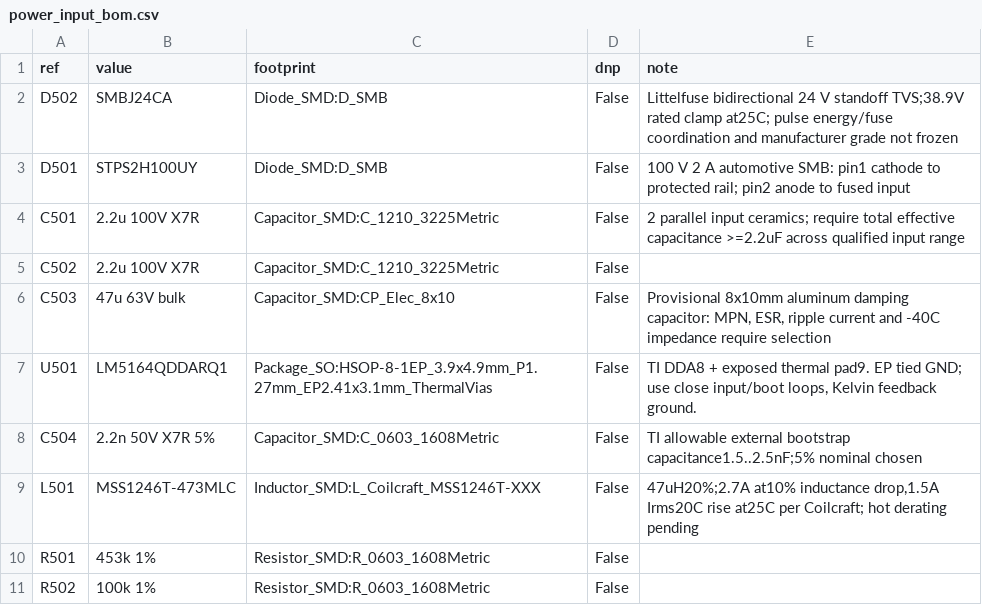
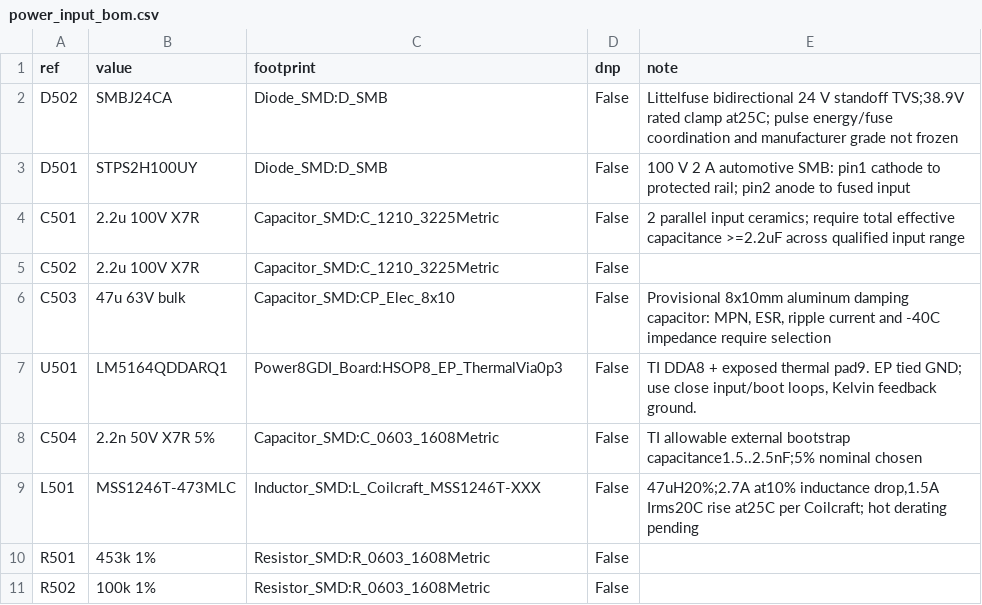
Before and after one commit to rakyury/rusefi-hardware, a CSV file: Power8GDI/hardware/design/power_input/power_input_bom.csv, drawn as a sheet; only a part is shown.

```diff
--- a/Power8GDI/hardware/design/power_input/power_input_bom.csv
+++ b/Power8GDI/hardware/design/power_input/power_input_bom.csv
@@ -6,3 +6,3 @@ C502,2.2u 100V X7R,Capacitor_SMD:C_1210_3225Metric,False,
 C503,47u 63V bulk,Capacitor_SMD:CP_Elec_8x10,False,"Provisional 8x10mm aluminum damping capacitor: MPN, ESR, ripple current and -40C impedance require selection"
-U501,LM5164QDDARQ1,Package_SO:HSOP-8-1EP_3.9x4.9mm_P1.27mm_EP2.41x3.1mm_ThermalVias,False,"TI DDA8 + exposed thermal pad9. EP tied GND; use close input/boot loops, Kelvin feedback ground."
+U501,LM5164QDDARQ1,Power8GDI_Board:HSOP8_EP_ThermalVia0p3,False,"TI DDA8 + exposed thermal pad9. EP tied GND; use close input/boot loops, Kelvin feedback ground."
 C504,2.2n 50V X7R 5%,Capacitor_SMD:C_0603_1608Metric,False,TI allowable external bootstrap capacitance1.5..2.5nF;5% nominal chosen
```
Also changed, not shown: Power8GDI/hardware/design/motor/motor_bom.csv, Power8GDI/hardware/mcu_gpio_draft.csv, 34 other files.
